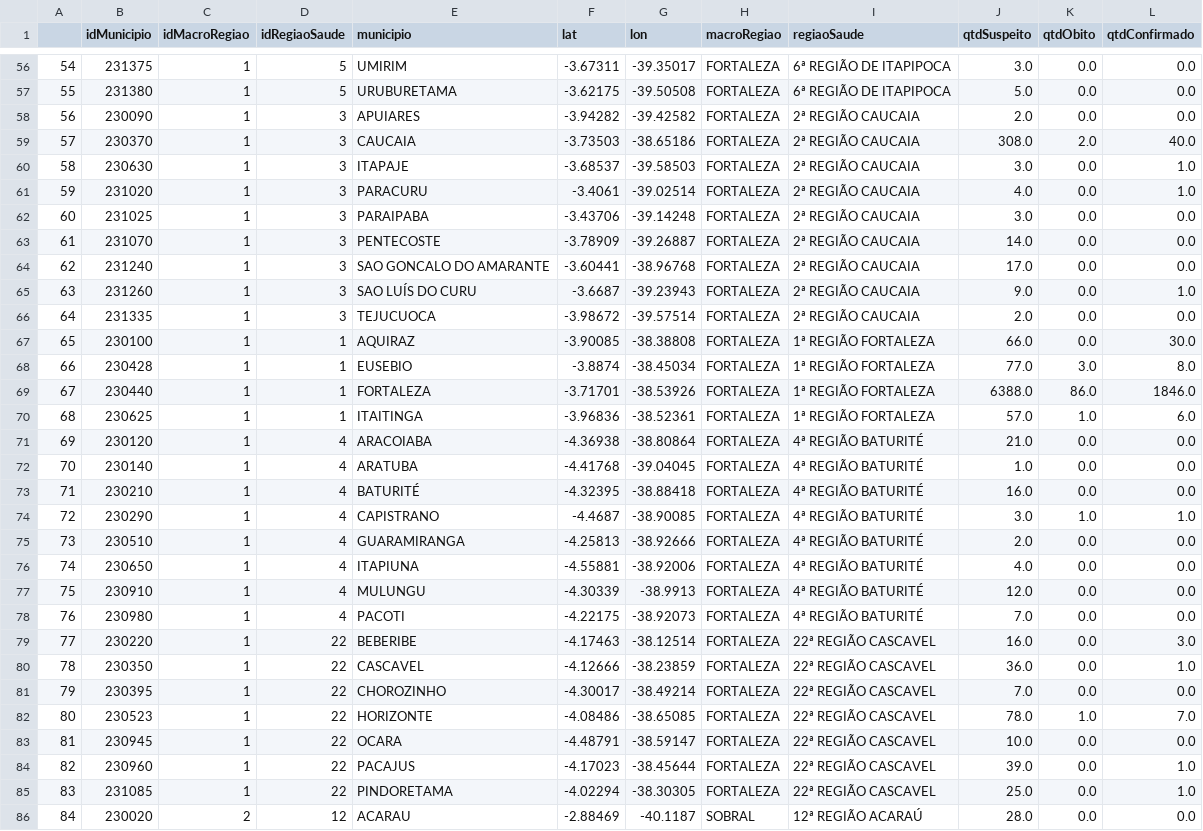
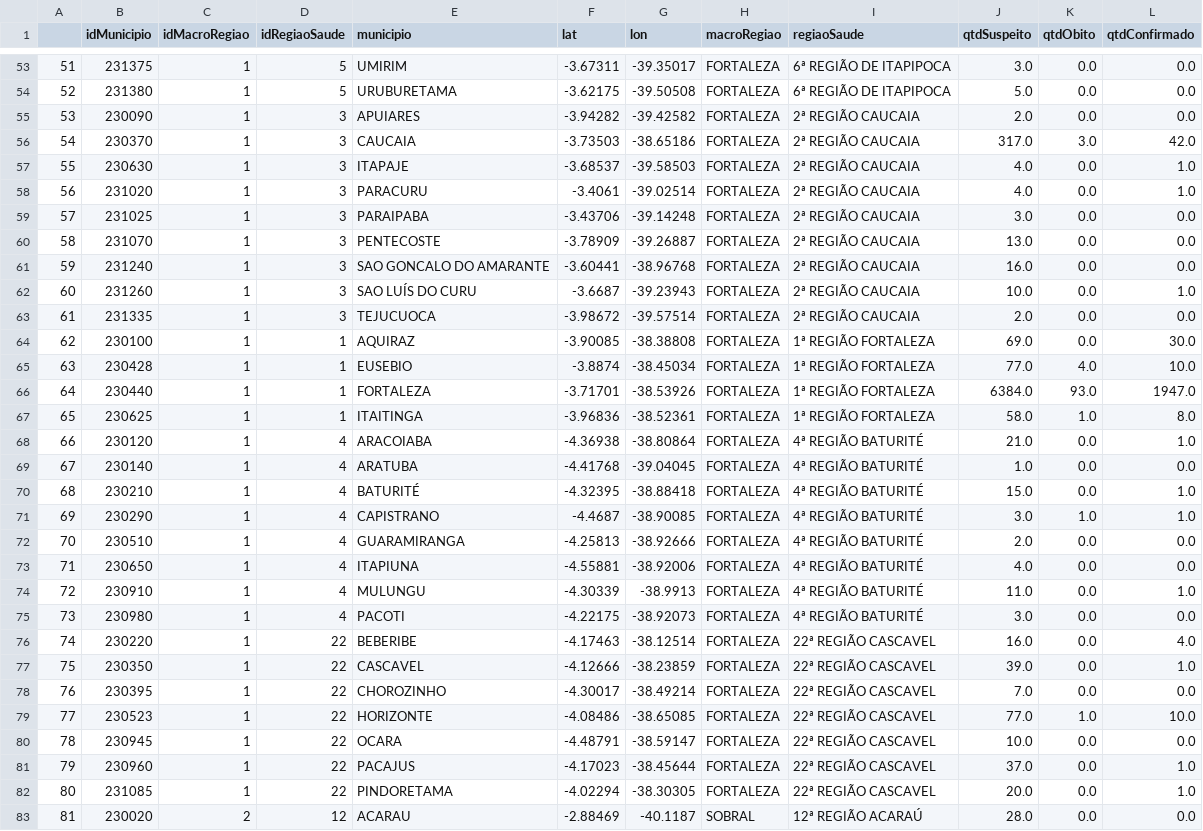
Before and after one commit to andreloc/painel-covid-19-ce, a CSV file: data/dados_por_municipio_2020-04-15.csv, drawn as a sheet; only a part is shown, gaps mark what is left out; addresses are those after the commit; the diff covers the shown part only; the diff names each change by its address in the sheet, - before the commit and + after, or states it on an @@ line.

```diff
--- a/data/dados_por_municipio_2020-04-15.csv
+++ b/data/dados_por_municipio_2020-04-15.csv
@@ column A renumbered from row 12 down @@
-J56 (qtdSuspeito): 308.0
+J56 (qtdSuspeito): 317.0
-K56 (qtdObito): 2.0
+K56 (qtdObito): 3.0
-L56 (qtdConfirmado): 40.0
+L56 (qtdConfirmado): 42.0
-J57 (qtdSuspeito): 3.0
+J57 (qtdSuspeito): 4.0
-J60 (qtdSuspeito): 14.0
+J60 (qtdSuspeito): 13.0
-J61 (qtdSuspeito): 17.0
+J61 (qtdSuspeito): 16.0
-J62 (qtdSuspeito): 9.0
+J62 (qtdSuspeito): 10.0
-J64 (qtdSuspeito): 66.0
+J64 (qtdSuspeito): 69.0
-K65 (qtdObito): 3.0
+K65 (qtdObito): 4.0
-L65 (qtdConfirmado): 8.0
+L65 (qtdConfirmado): 10.0
-J66 (qtdSuspeito): 6388.0
+J66 (qtdSuspeito): 6384.0
-K66 (qtdObito): 86.0
+K66 (qtdObito): 93.0
-L66 (qtdConfirmado): 1846.0
+L66 (qtdConfirmado): 1947.0
-J67 (qtdSuspeito): 57.0
+J67 (qtdSuspeito): 58.0
-L67 (qtdConfirmado): 6.0
+L67 (qtdConfirmado): 8.0
-L68 (qtdConfirmado): 0.0
+L68 (qtdConfirmado): 1.0
-J70 (qtdSuspeito): 16.0
+J70 (qtdSuspeito): 15.0
-L70 (qtdConfirmado): 0.0
+L70 (qtdConfirmado): 1.0
-J74 (qtdSuspeito): 12.0
+J74 (qtdSuspeito): 11.0
-L74 (qtdConfirmado): 0.0
+L74 (qtdConfirmado): 1.0
-J75 (qtdSuspeito): 7.0
+J75 (qtdSuspeito): 3.0
-L76 (qtdConfirmado): 3.0
+L76 (qtdConfirmado): 4.0
-J77 (qtdSuspeito): 36.0
+J77 (qtdSuspeito): 39.0
-J79 (qtdSuspeito): 78.0
+J79 (qtdSuspeito): 77.0
-L79 (qtdConfirmado): 7.0
+L79 (qtdConfirmado): 10.0
-J81 (qtdSuspeito): 39.0
+J81 (qtdSuspeito): 37.0
-J82 (qtdSuspeito): 25.0
+J82 (qtdSuspeito): 20.0
```
Also changed, not shown: 4 removed rows and 105 edited cells elsewhere in this file, 3 other files.
